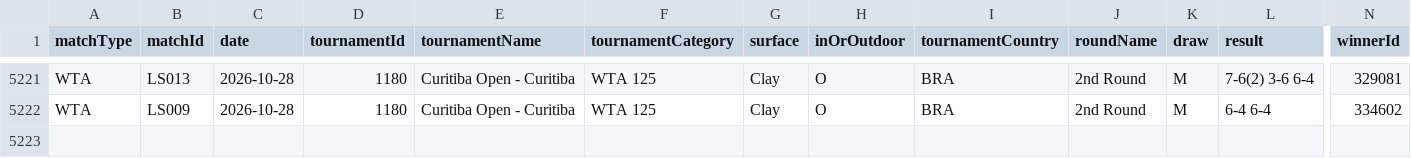
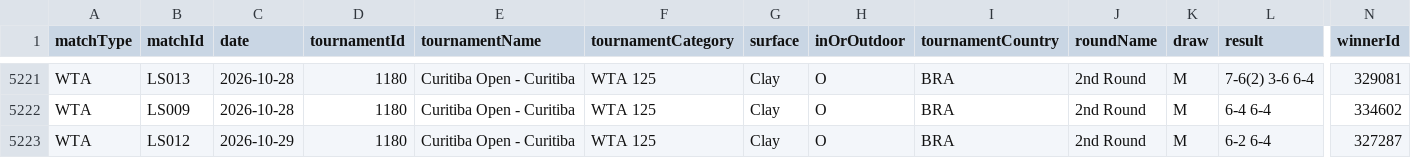
Before and after one commit to tomistgg/tenis-fem-arg, a CSV file: data/wta_matches_arg.csv, drawn as a sheet; only a part is shown, gaps mark what is left out; rows hold the shown columns only; the diff names each change by its address in the sheet, - before the commit and + after, or states it on an @@ line.

```diff
--- a/data/wta_matches_arg.csv
+++ b/data/wta_matches_arg.csv
+row 5223: WTA | LS012 | 2026-10-29 | 1180 | Curitiba Open - Curitiba | WTA 125 | Clay | O | BRA | 2nd Round | M | 6-2 6-4 | 327287
```
Also changed, not shown: 9 other files.
